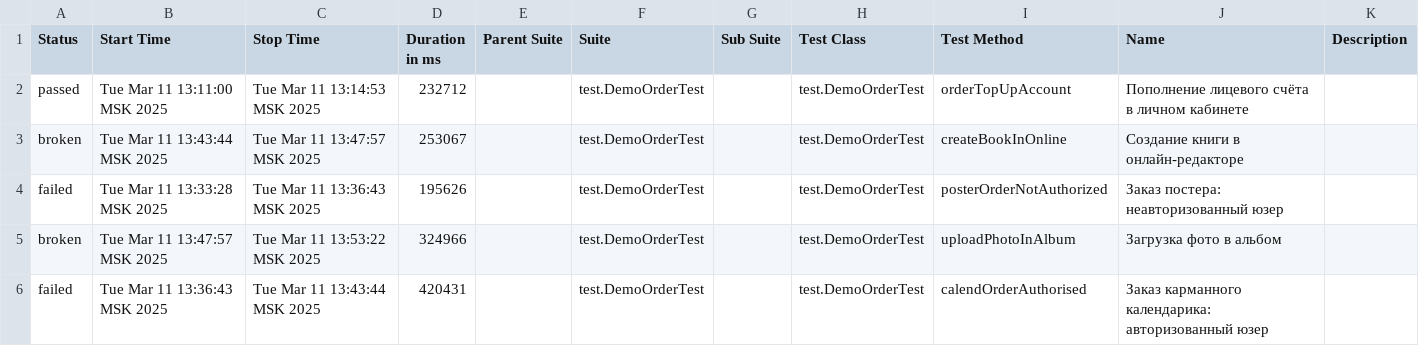
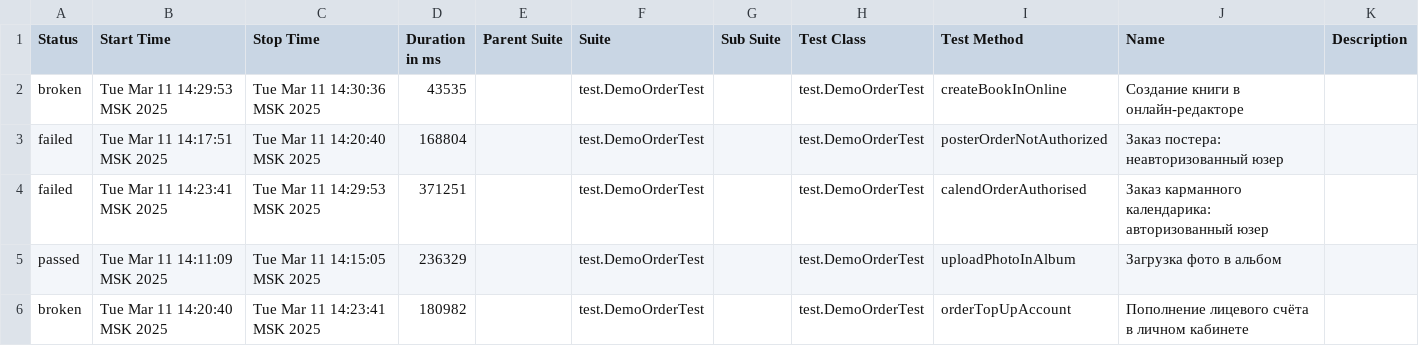
Before and after one commit to polinam-netprint/allure-reports-for-web, a CSV file: web-master/allure-maven-plugin/data/suites.csv, drawn as a sheet.

Commit message:
Web Allure Report - master

```diff
--- a/web-master/allure-maven-plugin/data/suites.csv
+++ b/web-master/allure-maven-plugin/data/suites.csv
@@ -1,6 +1,6 @@
 "Status","Start Time","Stop Time","Duration in ms","Parent Suite","Suite","Sub Suite","Test Class","Test Method","Name","Description"
-"passed","Tue Mar 11 13:11:00 MSK 2025","Tue Mar 11 13:14:53 MSK 2025","232712","","test.DemoOrderTest","","test.DemoOrderTest","orderTopUpAccount","Пополнение лицевого счёта в личном кабинете",""
-"broken","Tue Mar 11 13:43:44 MSK 2025","Tue Mar 11 13:47:57 MSK 2025","253067","","test.DemoOrderTest","","test.DemoOrderTest","createBookInOnline","Создание книги в онлайн-редакторе",""
-"failed","Tue Mar 11 13:33:28 MSK 2025","Tue Mar 11 13:36:43 MSK 2025","195626","","test.DemoOrderTest","","test.DemoOrderTest","posterOrderNotAuthorized","Заказ постера: неавторизованный юзер",""
-"broken","Tue Mar 11 13:47:57 MSK 2025","Tue Mar 11 13:53:22 MSK 2025","324966","","test.DemoOrderTest","","test.DemoOrderTest","uploadPhotoInAlbum","Загрузка фото в альбом",""
-"failed","Tue Mar 11 13:36:43 MSK 2025","Tue Mar 11 13:43:44 MSK 2025","420431","","test.DemoOrderTest","","test.DemoOrderTest","calendOrderAuthorised","Заказ карманного календарика: авторизованный юзер",""
+"broken","Tue Mar 11 14:29:53 MSK 2025","Tue Mar 11 14:30:36 MSK 2025","43535","","test.DemoOrderTest","","test.DemoOrderTest","createBookInOnline","Создание книги в онлайн-редакторе",""
+"failed","Tue Mar 11 14:17:51 MSK 2025","Tue Mar 11 14:20:40 MSK 2025","168804","","test.DemoOrderTest","","test.DemoOrderTest","posterOrderNotAuthorized","Заказ постера: неавторизованный юзер",""
+"failed","Tue Mar 11 14:23:41 MSK 2025","Tue Mar 11 14:29:53 MSK 2025","371251","","test.DemoOrderTest","","test.DemoOrderTest","calendOrderAuthorised","Заказ карманного календарика: авторизованный юзер",""
+"passed","Tue Mar 11 14:11:09 MSK 2025","Tue Mar 11 14:15:05 MSK 2025","236329","","test.DemoOrderTest","","test.DemoOrderTest","uploadPhotoInAlbum","Загрузка фото в альбом",""
+"broken","Tue Mar 11 14:20:40 MSK 2025","Tue Mar 11 14:23:41 MSK 2025","180982","","test.DemoOrderTest","","test.DemoOrderTest","orderTopUpAccount","Пополнение лицевого счёта в личном кабинете",""
```
Also changed, not shown: 23 other files.
